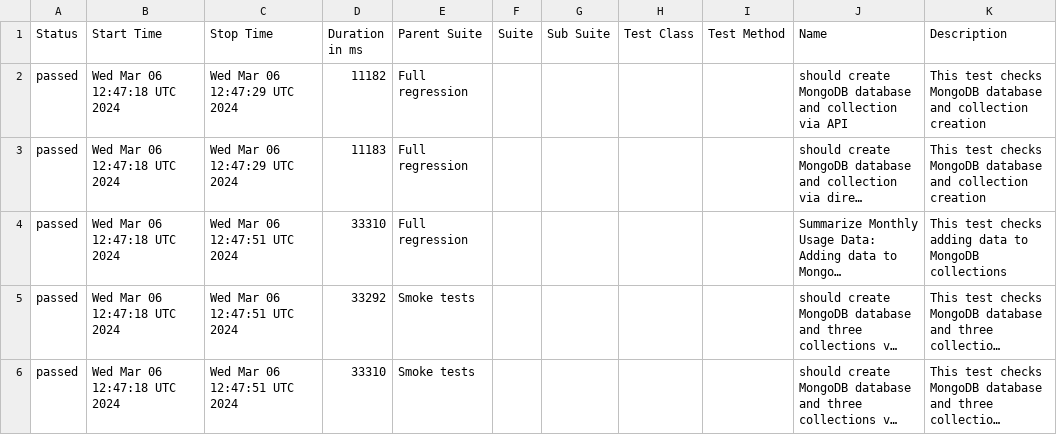
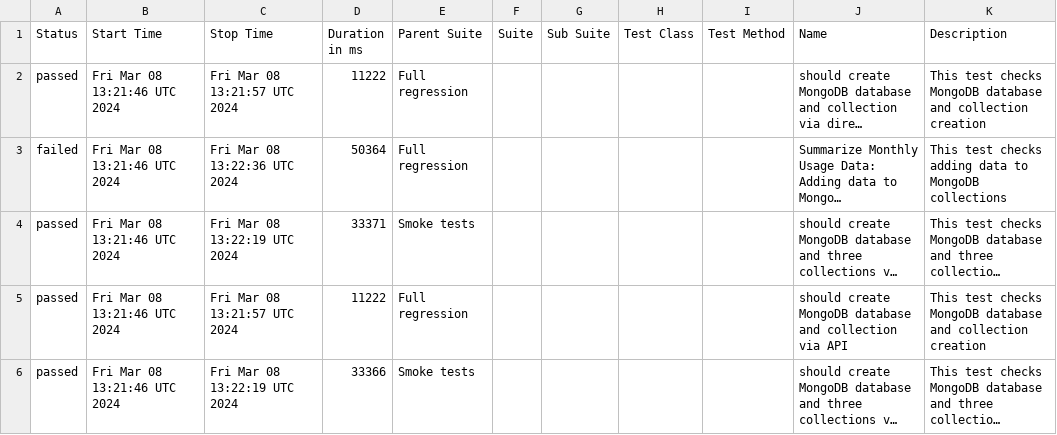
Before and after one commit to studyNewTrendsInAutomatedTesting/jestAllureResults, a CSV file: data/suites.csv, drawn as a sheet; long unchanged cells end in …; removed rows and columns are numbered as before the commit, all else as after; the diff names each change by its address in the sheet, - before the commit and + after, or states it on an @@ line.

Commit message:
deploy: studyNewTrendsInAutomatedTesting/applicationToTestFromDockerCompose@e234018577590f642990b9a04d2bac5f8c08efed

```diff
--- a/data/suites.csv
+++ b/data/suites.csv
-row 2: passed | Wed Mar 06 12:47:18 UTC 2024 | Wed Mar 06 12:47:29 UTC 2024 | 11182 | Full regression |  |  |  |  | should create MongoDB database and collection via API | This test checks MongoDB database and collection creation
-B2:B4 (Start Time): Wed Mar 06 12:47:18 UTC 2024
+B2:B4 (Start Time): Fri Mar 08 13:21:46 UTC 2024
-C2 (Stop Time): Wed Mar 06 12:47:29 UTC 2024
+C2 (Stop Time): Fri Mar 08 13:21:57 UTC 2024
-D2 (Duration in ms): 11183
+D2 (Duration in ms): 11222
-A3 (Status): passed
+A3 (Status): failed
-C3 (Stop Time): Wed Mar 06 12:47:51 UTC 2024
+C3 (Stop Time): Fri Mar 08 13:22:36 UTC 2024
-D3 (Duration in ms): 33310
+D3 (Duration in ms): 50364
-C4 (Stop Time): Wed Mar 06 12:47:51 UTC 2024
+C4 (Stop Time): Fri Mar 08 13:22:19 UTC 2024
-D4 (Duration in ms): 33292
+D4 (Duration in ms): 33371
+row 5: passed | Fri Mar 08 13:21:46 UTC 2024 | Fri Mar 08 13:21:57 UTC 2024 | 11222 | Full regression |  |  |  |  | should create MongoDB database and collection via API | This test checks MongoDB database and collection creation
-B6 (Start Time): Wed Mar 06 12:47:18 UTC 2024
+B6 (Start Time): Fri Mar 08 13:21:46 UTC 2024
-C6 (Stop Time): Wed Mar 06 12:47:51 UTC 2024
+C6 (Stop Time): Fri Mar 08 13:22:19 UTC 2024
-D6 (Duration in ms): 33310
+D6 (Duration in ms): 33366
```
Also changed, not shown: 41 other files.
